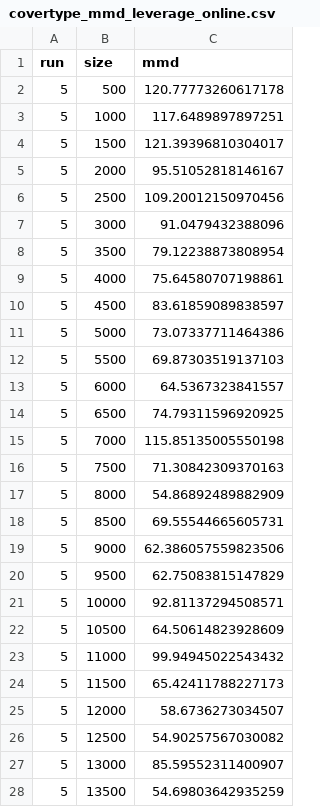
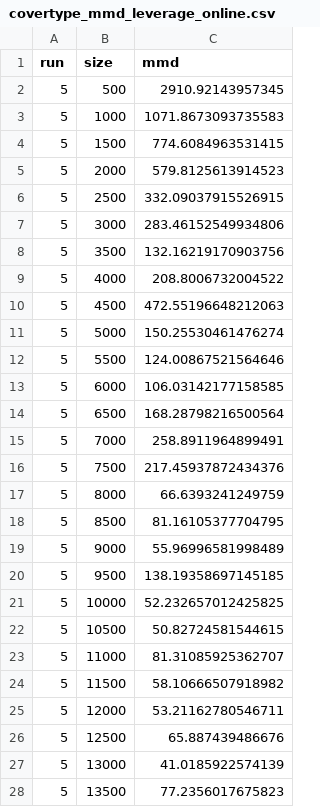
Before and after one commit to chr-peters/efficient-probit-regression, a CSV file: experimental-results/bayes/covertype_mmd_leverage_online.csv, drawn as a sheet; only a part is shown; the diff covers the shown part only.

```diff
--- a/experimental-results/bayes/covertype_mmd_leverage_online.csv
+++ b/experimental-results/bayes/covertype_mmd_leverage_online.csv
@@ -1,28 +1,28 @@
 run,size,mmd
-5,500,120.77773260617178
-5,1000,117.6489897897251
-5,1500,121.39396810304017
-5,2000,95.51052818146167
-5,2500,109.20012150970456
-5,3000,91.0479432388096
-5,3500,79.12238873808954
-5,4000,75.64580707198861
-5,4500,83.61859089838597
-5,5000,73.07337711464386
-5,5500,69.87303519137103
-5,6000,64.5367323841557
-5,6500,74.79311596920925
-5,7000,115.85135005550198
-5,7500,71.30842309370163
-5,8000,54.86892489882909
-5,8500,69.55544665605731
-5,9000,62.386057559823506
-5,9500,62.75083815147829
-5,10000,92.81137294508571
-5,10500,64.50614823928609
-5,11000,99.94945022543432
-5,11500,65.42411788227173
-5,12000,58.6736273034507
-5,12500,54.90257567030082
-5,13000,85.59552311400907
-5,13500,54.69803642935259
+5,500,2910.92143957345
+5,1000,1071.8673093735583
+5,1500,774.6084963531415
+5,2000,579.8125613914523
+5,2500,332.09037915526915
+5,3000,283.46152549934806
+5,3500,132.16219170903756
+5,4000,208.8006732004522
+5,4500,472.55196648212063
+5,5000,150.25530461476274
+5,5500,124.00867521564646
+5,6000,106.03142177158585
+5,6500,168.28798216500564
+5,7000,258.8911964899491
+5,7500,217.45937872434376
+5,8000,66.6393241249759
+5,8500,81.16105377704795
+5,9000,55.96996581998489
+5,9500,138.19358697145185
+5,10000,52.232657012425825
+5,10500,50.82724581544615
+5,11000,81.31085925362707
+5,11500,58.10666507918982
+5,12000,53.21162780546711
+5,12500,65.887439486676
+5,13000,41.0185922574139
+5,13500,77.2356017675823
```
Also changed, not shown: 123 edited cells elsewhere in this file, experimental-results/bayes/covertype_mmd_leverage.csv, experimental-results/bayes/covertype_mmd_uniform.csv, 3 other files.
